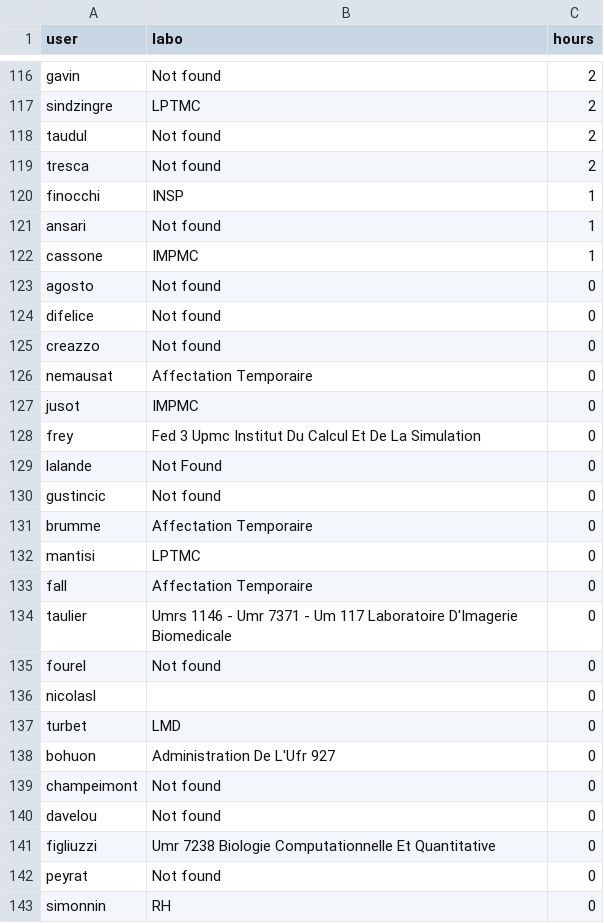
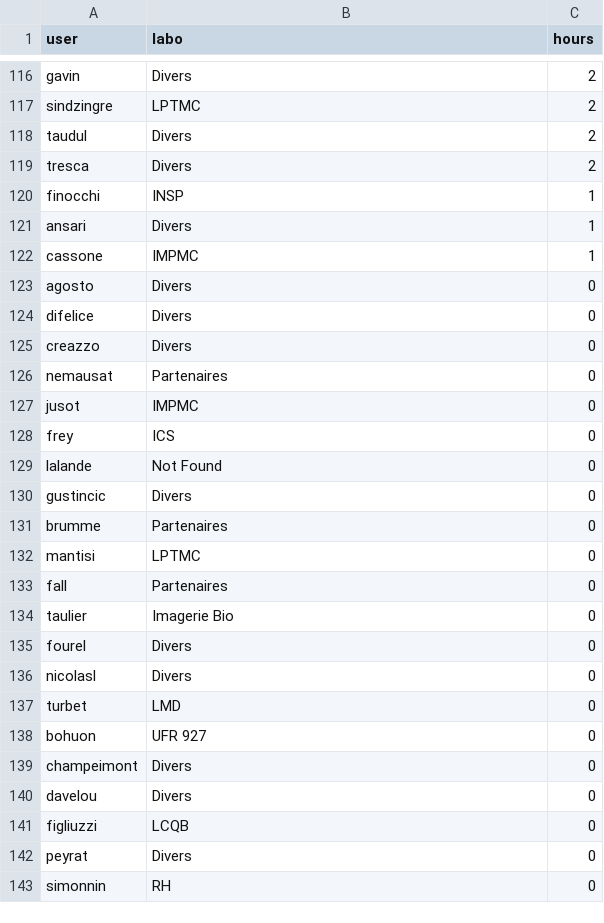
Before and after one commit to loicNorgeot/ICS_platforms, a CSV file: Mesu/reporting/results/5_total_users.csv, drawn as a sheet; only a part is shown, gaps mark what is left out; the diff covers the shown part only; the diff names each change by its address in the sheet, - before the commit and + after, or states it on an @@ line.

```diff
--- a/Mesu/reporting/results/5_total_users.csv
+++ b/Mesu/reporting/results/5_total_users.csv
-B116 (labo): Not found
+B116 (labo): Divers
-B118:B119 (labo): Not found
+B118:B119 (labo): Divers
-B121 (labo): Not found
+B121 (labo): Divers
-B123:B125 (labo): Not found
+B123:B125 (labo): Divers
-B126 (labo): Affectation Temporaire
+B126 (labo): Partenaires
-B128 (labo): Fed 3 Upmc Institut Du Calcul Et De La Simulation
+B128 (labo): ICS
-B130 (labo): Not found
+B130 (labo): Divers
-B131 (labo): Affectation Temporaire
+B131 (labo): Partenaires
-B133 (labo): Affectation Temporaire
+B133 (labo): Partenaires
-B134 (labo): Umrs 1146 - Umr 7371 - Um 117 Laboratoire D'Imagerie Biomedicale
+B134 (labo): Imagerie Bio
-B135 (labo): Not found
+B135 (labo): Divers
-B136 (labo): (empty)
+B136 (labo): Divers
-B138 (labo): Administration De L'Ufr 927
+B138 (labo): UFR 927
-B139:B140 (labo): Not found
+B139:B140 (labo): Divers
-B141 (labo): Umr 7238 Biologie Computationnelle Et Quantitative
+B141 (labo): LCQB
-B142 (labo): Not found
+B142 (labo): Divers
```
Also changed, not shown: 47 edited cells elsewhere in this file, Mesu/reporting/results/5_month_users.csv, Mesu/reporting/results/5_month_users_shuffled.csv, 11 other files.
